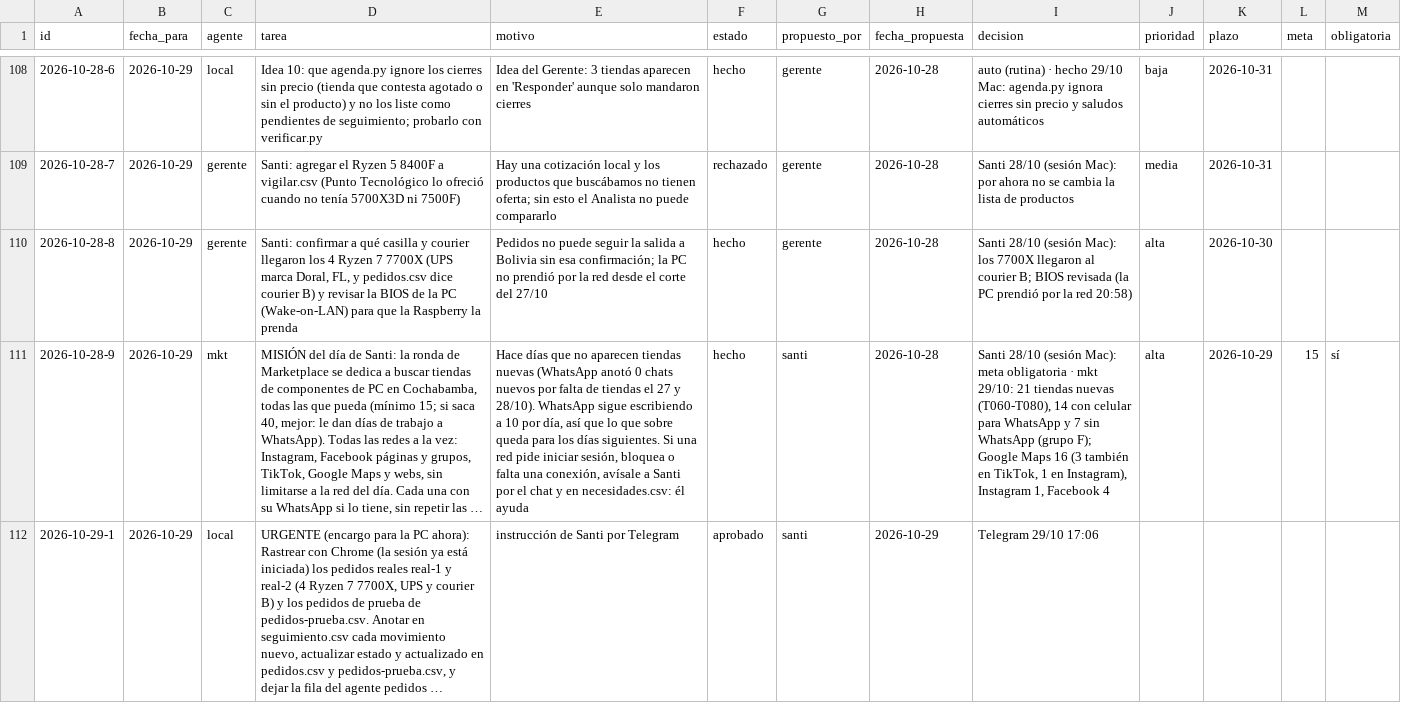
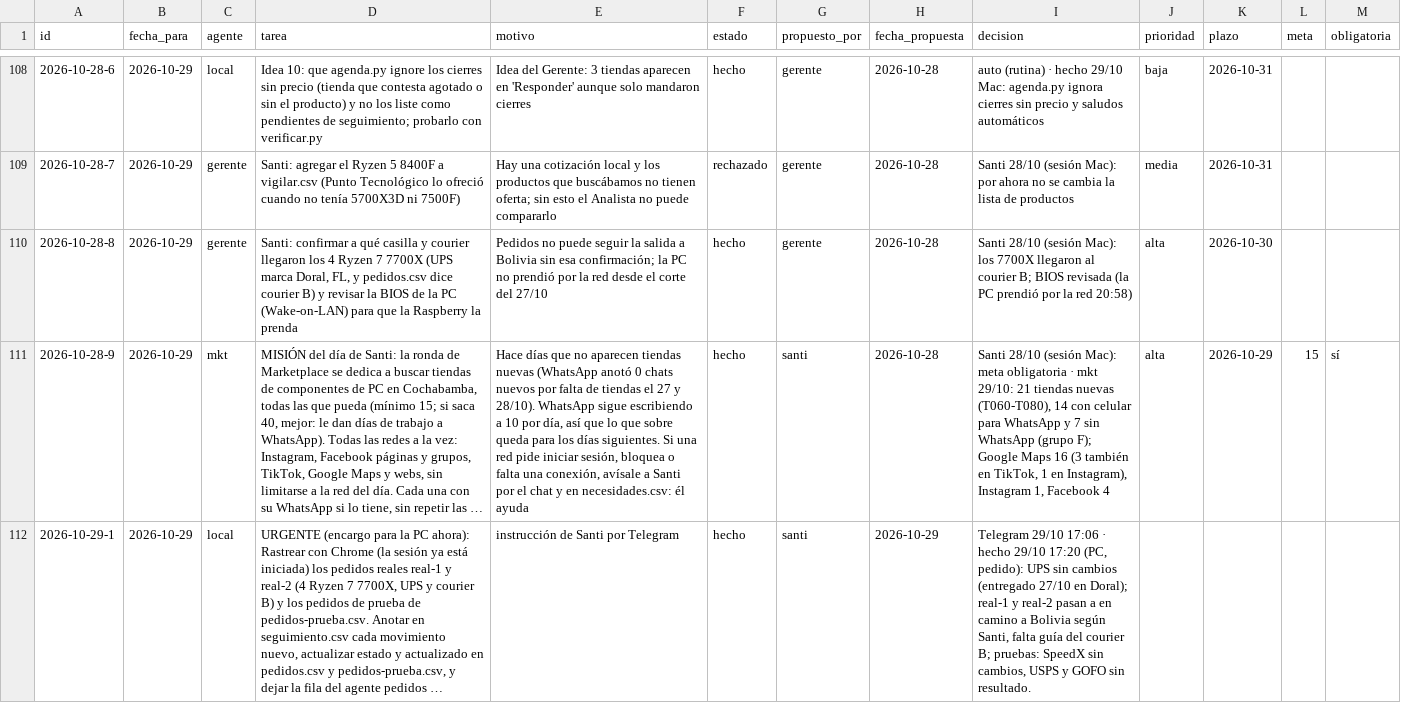
Before and after one commit to Santi491/Claude-, a CSV file: plan.csv, drawn as a sheet; only a part is shown, gaps mark what is left out; long unchanged cells end in …; the diff names each change by its address in the sheet, - before the commit and + after, or states it on an @@ line.

```diff
--- a/plan.csv
+++ b/plan.csv
-F112 (estado): aprobado
+F112 (estado): hecho
-I112 (decision): …29/10 17:06
+I112 (decision): …29/10 17:06 · hecho 29/10 17:20 (PC, pedido): UPS sin cambios (entregado 27/10 en Doral); real-1 y real-2 pasan a en camino a Bolivia según Santi, falta guía del courier B; pruebas: SpeedX sin cambios, USPS y GOFO sin resultado.
```
Also changed, not shown: actividad.csv, necesidades.csv, 6 other files.
